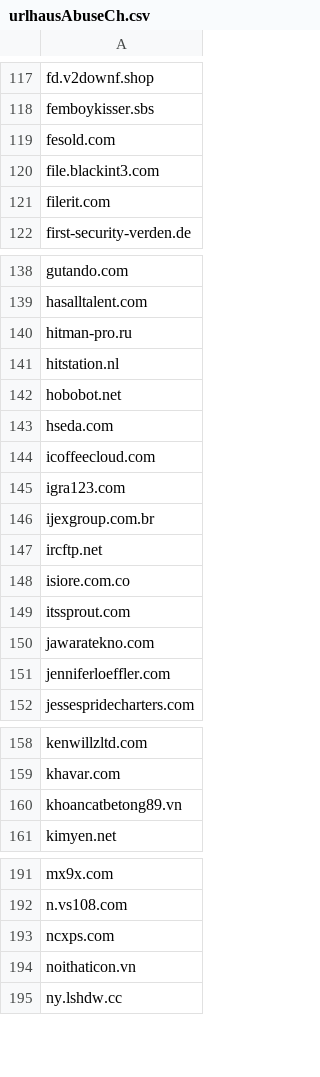
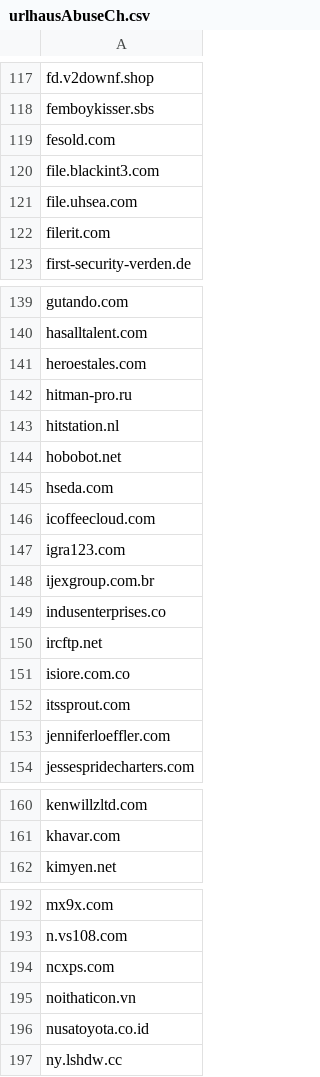
Before and after one commit to external-sources/hosts-sources, a CSV file: data/urlhausAbuseCh.csv, drawn as a sheet; only a part is shown, gaps mark what is left out; the diff covers the shown part only.

```diff
--- a/data/urlhausAbuseCh.csv
+++ b/data/urlhausAbuseCh.csv
@@ -120,2 +120,3 @@ fesold.com
 file.blackint3.com
+file.uhsea.com
 filerit.com
@@ -139,2 +140,3 @@ gutando.com
 hasalltalent.com
+heroestales.com
 hitman-pro.ru
@@ -146,2 +148,3 @@ igra123.com
 ijexgroup.com.br
+indusenterprises.co
 ircftp.net
@@ -149,3 +152,2 @@ isiore.com.co
 itssprout.com
-jawaratekno.com
 jenniferloeffler.com
@@ -159,3 +161,2 @@ kenwillzltd.com
 khavar.com
-khoancatbetong89.vn
 kimyen.net
@@ -194,2 +195,3 @@ ncxps.com
 noithaticon.vn
+nusatoyota.co.id
 ny.lshdw.cc
```
Also changed, not shown: 4 added rows and 3 removed rows elsewhere in this file, data/openfish/domain.csv, 1 other file.
